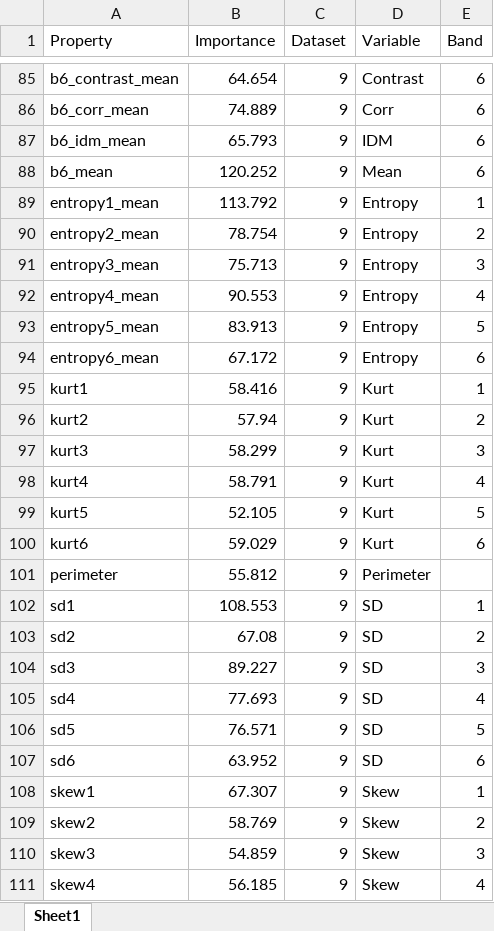
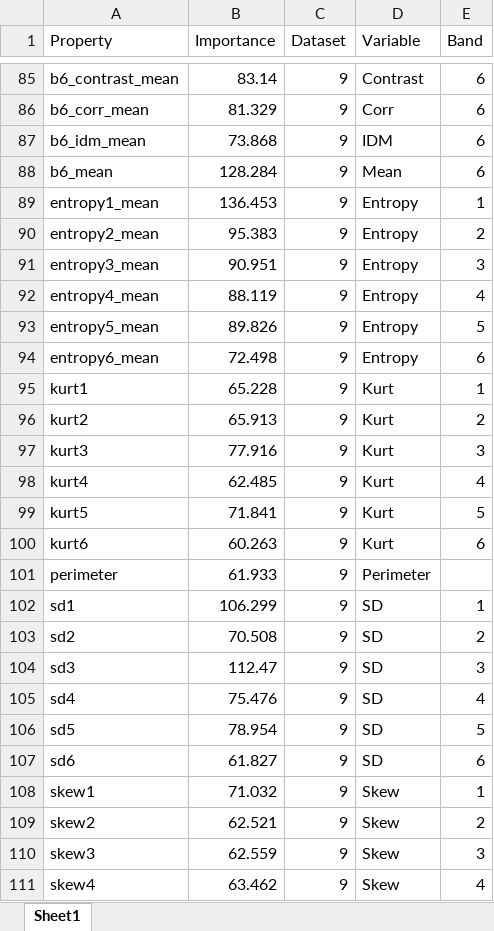
Before and after one commit to dlanceman/kooragang, an Excel workbook: raw/variable_importance_allvars.xlsx, sheet Sheet1, drawn as a sheet; only a part is shown, gaps mark what is left out; values as stored, in another font and other column widths than the file's, no borders; the diff covers the shown part only; the diff names each change by its address in the sheet, - before the commit and + after, or states it on an @@ line.

```diff
--- a/raw/variable_importance_allvars.xlsx (sheet Sheet1)
+++ b/raw/variable_importance_allvars.xlsx (sheet Sheet1)
-B85 (Importance): 64.654
+B85 (Importance): 83.14
-B86 (Importance): 74.889
+B86 (Importance): 81.329
-B87 (Importance): 65.793
+B87 (Importance): 73.868
-B88 (Importance): 120.252
+B88 (Importance): 128.284
-B89 (Importance): 113.792
+B89 (Importance): 136.453
-B90 (Importance): 78.754
+B90 (Importance): 95.383
-B91 (Importance): 75.713
+B91 (Importance): 90.951
-B92 (Importance): 90.553
+B92 (Importance): 88.119
-B93 (Importance): 83.913
+B93 (Importance): 89.826
-B94 (Importance): 67.172
+B94 (Importance): 72.498
-B95 (Importance): 58.416
+B95 (Importance): 65.228
-B96 (Importance): 57.94
+B96 (Importance): 65.913
-B97 (Importance): 58.299
+B97 (Importance): 77.916
-B98 (Importance): 58.791
+B98 (Importance): 62.485
-B99 (Importance): 52.105
+B99 (Importance): 71.841
-B100 (Importance): 59.029
+B100 (Importance): 60.263
-B101 (Importance): 55.812
+B101 (Importance): 61.933
-B102 (Importance): 108.553
+B102 (Importance): 106.299
-B103 (Importance): 67.08
+B103 (Importance): 70.508
-B104 (Importance): 89.227
+B104 (Importance): 112.47
-B105 (Importance): 77.693
+B105 (Importance): 75.476
-B106 (Importance): 76.571
+B106 (Importance): 78.954
-B107 (Importance): 63.952
+B107 (Importance): 61.827
-B108 (Importance): 67.307
+B108 (Importance): 71.032
-B109 (Importance): 58.769
+B109 (Importance): 62.521
-B110 (Importance): 54.859
+B110 (Importance): 62.559
-B111 (Importance): 56.185
+B111 (Importance): 63.462
```
Also changed, not shown: 29 edited cells elsewhere in this sheet, raw/growth_loss.xlsx, raw/training_validation_2_alldata.xlsx, 5 other files.
